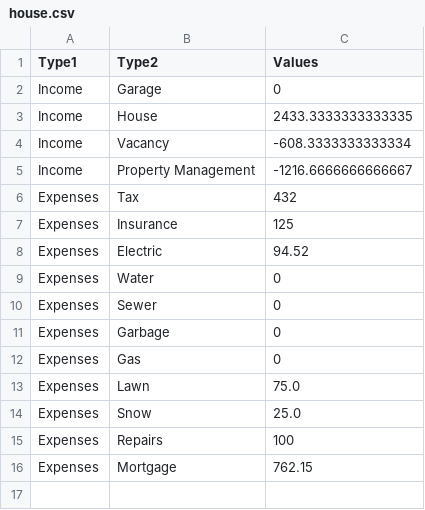
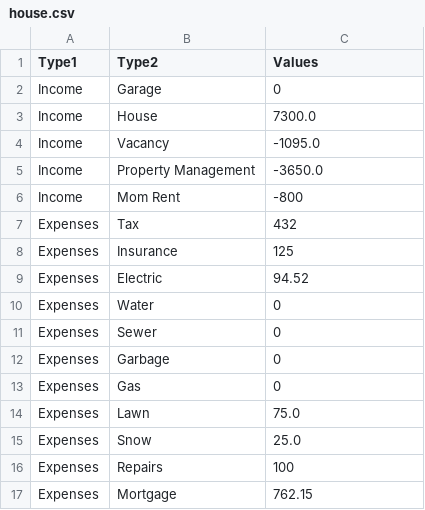
Before and after one commit to geofflangenderfer/mom, a CSV file: house.csv, drawn as a sheet.

```diff
--- a/house.csv
+++ b/house.csv
@@ -2,5 +2,6 @@ Type1,Type2,Values
 Income,Garage,0
-Income,House,2433.3333333333335
-Income,Vacancy,-608.3333333333334
-Income,Property Management,-1216.6666666666667
+Income,House,7300.0
+Income,Vacancy,-1095.0
+Income,Property Management,-3650.0
+Income,Mom Rent,-800
 Expenses,Tax,432
```
Also changed, not shown: 8 other files.
